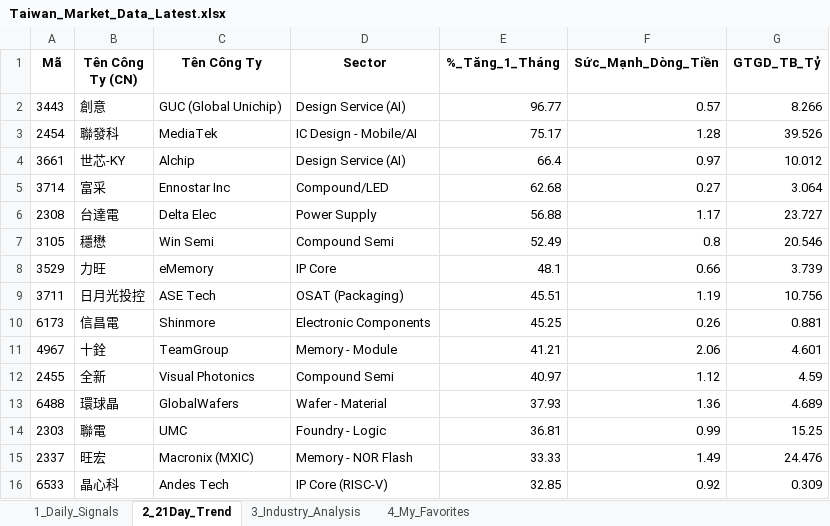
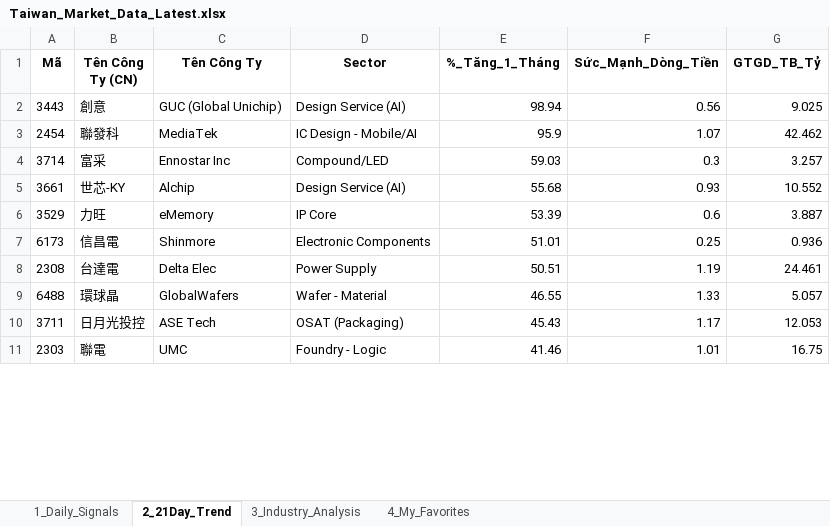
Before and after one commit to chipmoon/dashboard-tw, an Excel workbook: Taiwan_Market_Data_Latest.xlsx, sheet 2_21Day_Trend, drawn as a sheet; only a part is shown; values as stored, in another font and other column widths than the file's, no borders; removed rows and columns are numbered as before the commit, all else as after; the diff covers the shown part only; the diff names each change by its address in the sheet, - before the commit and + after, or states it on an @@ line.

```diff
--- a/Taiwan_Market_Data_Latest.xlsx (sheet 2_21Day_Trend)
+++ b/Taiwan_Market_Data_Latest.xlsx (sheet 2_21Day_Trend)
-E2 (%_Tăng_1_Tháng): 96.77
+E2 (%_Tăng_1_Tháng): 98.94
-F2 (Sức_Mạnh_Dòng_Tiền): 0.57
+F2 (Sức_Mạnh_Dòng_Tiền): 0.56
-G2 (GTGD_TB_Tỷ): 8.266
+G2 (GTGD_TB_Tỷ): 9.025
-E3 (%_Tăng_1_Tháng): 75.17
+E3 (%_Tăng_1_Tháng): 95.9
-F3 (Sức_Mạnh_Dòng_Tiền): 1.28
+F3 (Sức_Mạnh_Dòng_Tiền): 1.07
-G3 (GTGD_TB_Tỷ): 39.526
+G3 (GTGD_TB_Tỷ): 42.462
-row 4: 3661 | 世芯-KY | Alchip | Design Service (AI) | 66.4 | 0.97 | 10.012
-E4 (%_Tăng_1_Tháng): 62.68
+E4 (%_Tăng_1_Tháng): 59.03
-F4 (Sức_Mạnh_Dòng_Tiền): 0.27
+F4 (Sức_Mạnh_Dòng_Tiền): 0.3
-G4 (GTGD_TB_Tỷ): 3.064
+G4 (GTGD_TB_Tỷ): 3.257
-row 6: 2308 | 台達電 | Delta Elec | Power Supply | 56.88 | 1.17 | 23.727
-row 7: 3105 | 穩懋 | Win Semi | Compound Semi | 52.49 | 0.8 | 20.546
+row 5: 3661 | 世芯-KY | Alchip | Design Service (AI) | 55.68 | 0.93 | 10.552
-E6 (%_Tăng_1_Tháng): 48.1
+E6 (%_Tăng_1_Tháng): 53.39
-F6 (Sức_Mạnh_Dòng_Tiền): 0.66
+F6 (Sức_Mạnh_Dòng_Tiền): 0.6
-G6 (GTGD_TB_Tỷ): 3.739
+G6 (GTGD_TB_Tỷ): 3.887
-row 9: 3711 | 日月光投控 | ASE Tech | OSAT (Packaging) | 45.51 | 1.19 | 10.756
-E7 (%_Tăng_1_Tháng): 45.25
+E7 (%_Tăng_1_Tháng): 51.01
-F7 (Sức_Mạnh_Dòng_Tiền): 0.26
+F7 (Sức_Mạnh_Dòng_Tiền): 0.25
-G7 (GTGD_TB_Tỷ): 0.881
+G7 (GTGD_TB_Tỷ): 0.936
-row 11: 4967 | 十銓 | TeamGroup | Memory - Module | 41.21 | 2.06 | 4.601
-row 12: 2455 | 全新 | Visual Photonics | Compound Semi | 40.97 | 1.12 | 4.59
+row 8: 2308 | 台達電 | Delta Elec | Power Supply | 50.51 | 1.19 | 24.461
-E9 (%_Tăng_1_Tháng): 37.93
+E9 (%_Tăng_1_Tháng): 46.55
-F9 (Sức_Mạnh_Dòng_Tiền): 1.36
+F9 (Sức_Mạnh_Dòng_Tiền): 1.33
-G9 (GTGD_TB_Tỷ): 4.689
+G9 (GTGD_TB_Tỷ): 5.057
+row 10: 3711 | 日月光投控 | ASE Tech | OSAT (Packaging) | 45.43 | 1.17 | 12.053
-E11 (%_Tăng_1_Tháng): 36.81
+E11 (%_Tăng_1_Tháng): 41.46
-F11 (Sức_Mạnh_Dòng_Tiền): 0.99
+F11 (Sức_Mạnh_Dòng_Tiền): 1.01
-G11 (GTGD_TB_Tỷ): 15.25
+G11 (GTGD_TB_Tỷ): 16.75
-row 15: 2337 | 旺宏 | Macronix (MXIC) | Memory - NOR Flash | 33.33 | 1.49 | 24.476
-row 16: 6533 | 晶心科 | Andes Tech | IP Core (RISC-V) | 32.85 | 0.92 | 0.309
```
Also changed, not shown: 22 added rows, 17 removed rows and 53 edited cells elsewhere in this sheet, sheet 1_Daily_Signals, sheet 3_Industry_Analysis, sheet 4_My_Favorites.
